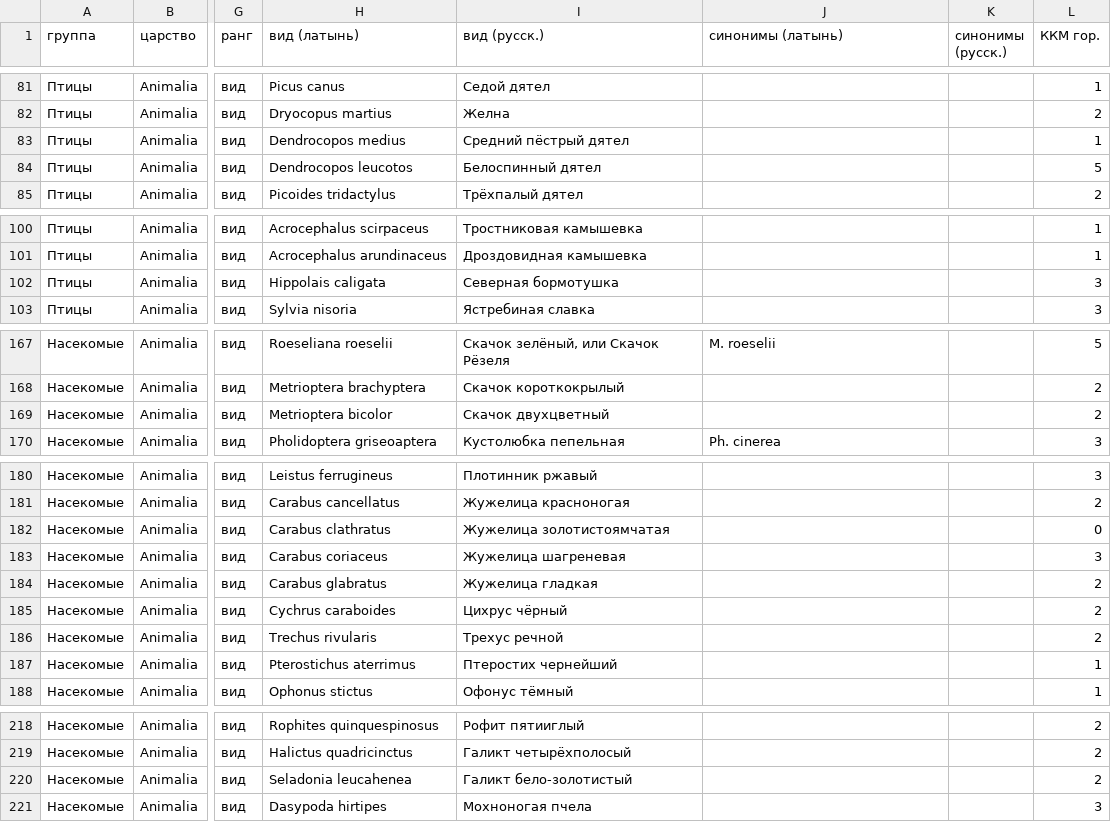
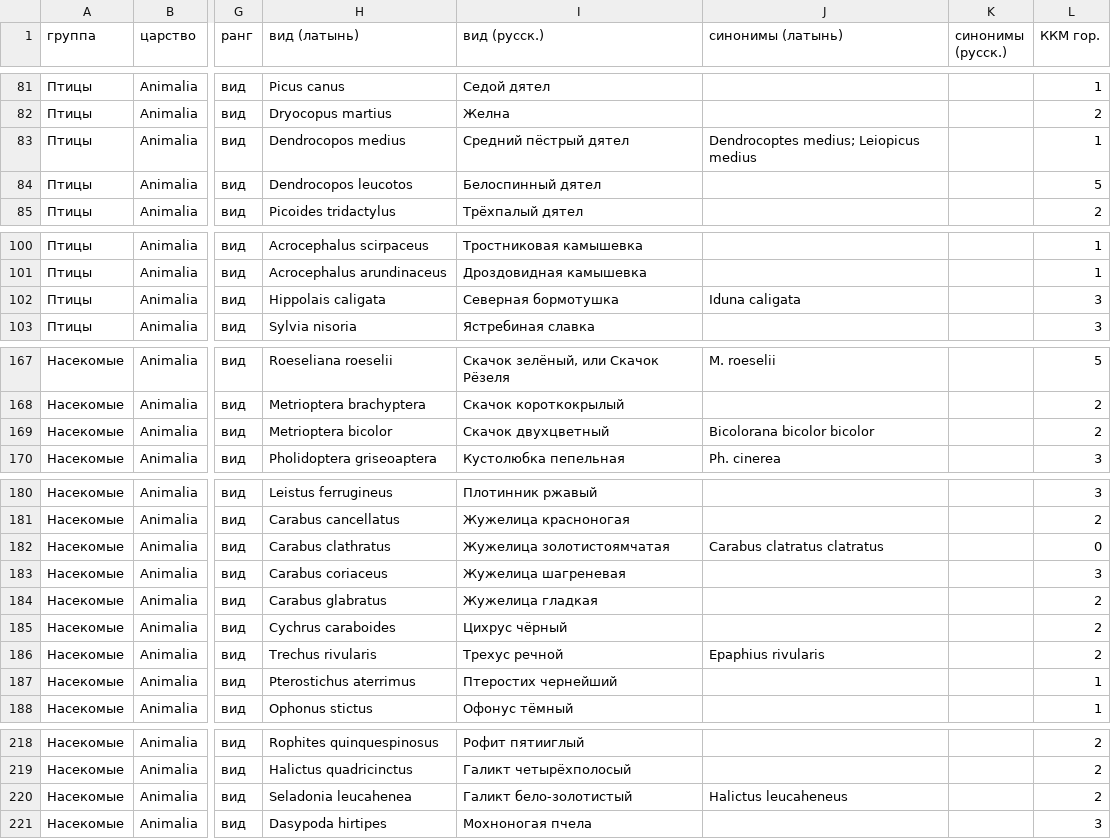
Before and after one commit to ikotlov-ux/vld-h3, a CSV file: resources/ref_protected_animals.csv, drawn as a sheet; only a part is shown, gaps mark what is left out; the diff covers the shown part only; the diff names each change by its address in the sheet, - before the commit and + after, or states it on an @@ line.

```diff
--- a/resources/ref_protected_animals.csv
+++ b/resources/ref_protected_animals.csv
-J83 (синонимы (латынь)): (empty)
+J83 (синонимы (латынь)): Dendrocoptes medius; Leiopicus medius
-J102 (синонимы (латынь)): (empty)
+J102 (синонимы (латынь)): Iduna caligata
-J169 (синонимы (латынь)): (empty)
+J169 (синонимы (латынь)): Bicolorana bicolor bicolor
-J182 (синонимы (латынь)): (empty)
+J182 (синонимы (латынь)): Carabus clatratus clatratus
-J186 (синонимы (латынь)): (empty)
+J186 (синонимы (латынь)): Epaphius rivularis
-J220 (синонимы (латынь)): (empty)
+J220 (синонимы (латынь)): Halictus leucaheneus
```
Also changed, not shown: 26 edited cells elsewhere in this file, resources/ref_protected_plants.csv, 3 other files.
